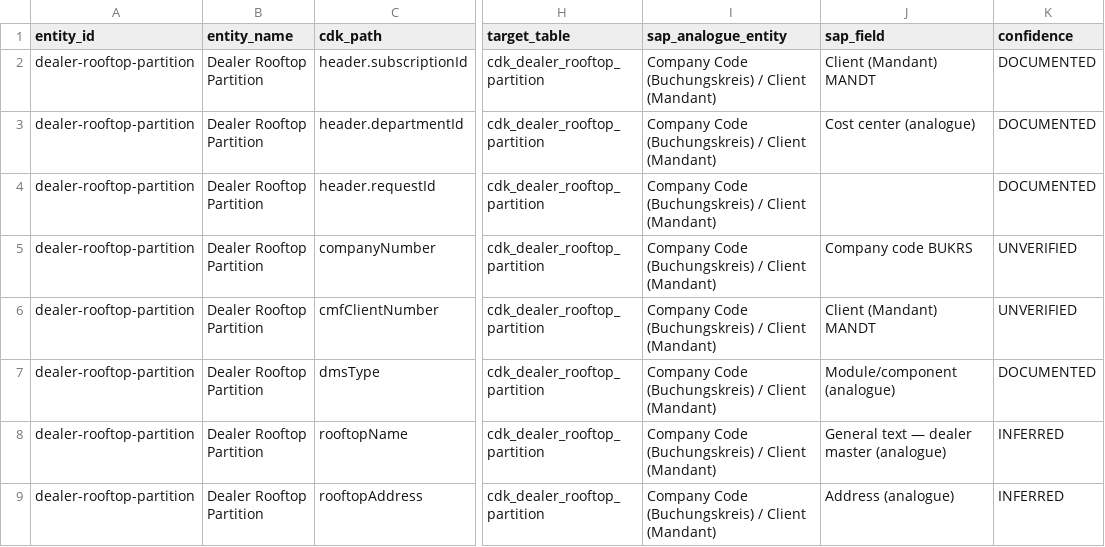
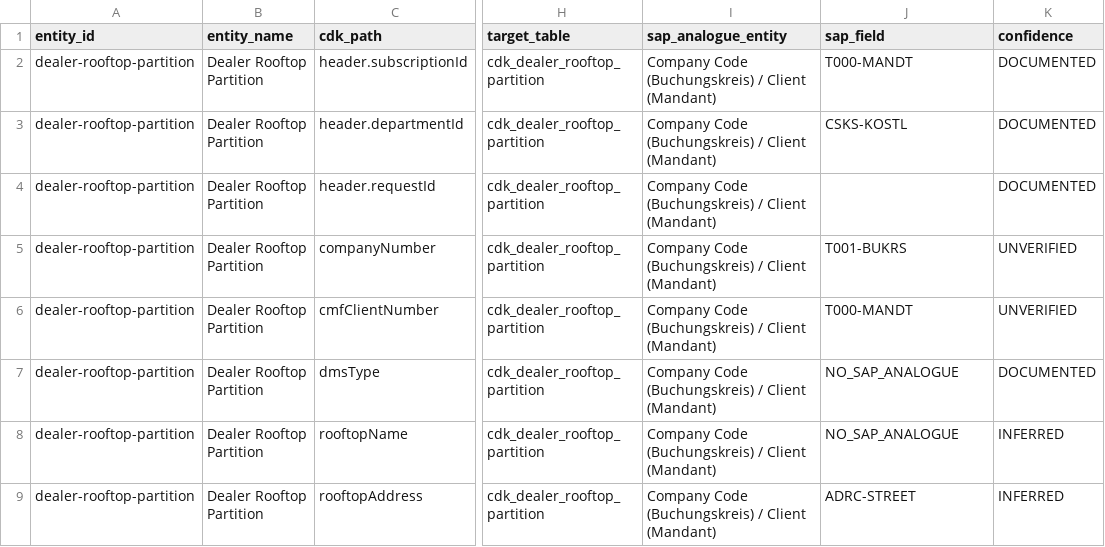
Before and after one commit to EVEglyphDesign/eve-hawkins-cdk-twin, a CSV file: schema/mapping/cdk_to_sap_field_map.csv, drawn as a sheet; only a part is shown, gaps mark what is left out; the diff covers the shown part only; the diff names each change by its address in the sheet, - before the commit and + after, or states it on an @@ line.

Commit message:
Lane K: close crosswalk gaps, add widening policy, fix table/field refs
- Six zero/near-zero-coverage entities (accounting-schedule, cost-centre-department,
  vendor-master, gl-account-master, warranty-claim, purchase-receipt-document) now
  carry a strict sap_field on every field -- resolvable TABLE-FIELD reference or
  explicit NO_SAP_ANALOGUE. Zero blanks remain.
- Fixed 3 FIELD_MISSING refs (KNA1-GBDAT declared NO_SAP_ANALOGUE, SKB1-XMITKZ typo
  corrected to SKB1-XMITK, BSEG-BUDAT corrected to BKPF-BUDAT).
- Fixed 4 of 5 TABLE_MISSING refs (KNC1 repointed to BSID-DMBTR, CATSDB repointed to
  AFRU); KNKK left as a declared, honest gap (customer credit limit) -- no analogue
  exists anywhere in canon, recorded in schema/mapping/crosswalk_gaps.md.
- New docs/model/WIDENING-POLICY.md: spine keeps SAP semantics with source-native
  field widths. Added a widening block to every field where CDK length exceeds its
  SAP analogue's length (48 fields). gen_crosswalk.py now emits a WIDENED verdict
  (declared, pass) instead of TRUNCATION_RISK (undeclared, fail) when the block is
  present and matches; validate_crosswalk.py enforces the same distinction
  independently. gen_ddl.py confirmed emitting source-native widths (verified, no
  functional change needed) and now annotates widened columns in DDL comments.
- Re-ran full pipeline (gen_crosswalk -> gen_ddl -> gen_mapping -> validate_crosswalk
  -> validate_load_ready) against a freshly re-cloned eve-datasphere-sovereign, which
  picked up Lane J's newly-landed BSID/BSAD/BSIK/BSAK, T000, T001, and AUFK -- this
  cleared the last ledger-critical failure and 3 more coverage failures.
- Updated schema/mapping/crosswalk_gaps.md to reflect current state.

Before: 83 rows, FIELD_MISSING=3, TABLE_MISSING=5, RESOLVED=51, 30 undeclared
truncation risks, 3 ledger-critical failures, 6 coverage failures, validate_crosswalk
FAIL (38 issues), validate_load_ready PASS.

After: 134 rows, FIELD_MISSING=0, TABLE_MISSING=1 (KNKK, declared), RESOLVED=92,
0 undeclared truncation risks (48 declared widenings), 0 ledger-critical failures,
3 coverage failures (all blocked on Lane J's canon or genuinely unmappable),
validate_crosswalk FAIL (3 issues, all honestly declared), validate_load_ready PASS.

```diff
--- a/schema/mapping/cdk_to_sap_field_map.csv
+++ b/schema/mapping/cdk_to_sap_field_map.csv
-J2 (sap_field): Client (Mandant) MANDT
+J2 (sap_field): T000-MANDT
-J3 (sap_field): Cost center (analogue)
+J3 (sap_field): CSKS-KOSTL
-J5 (sap_field): Company code BUKRS
+J5 (sap_field): T001-BUKRS
-J6 (sap_field): Client (Mandant) MANDT
+J6 (sap_field): T000-MANDT
-J7 (sap_field): Module/component (analogue)
+J7 (sap_field): NO_SAP_ANALOGUE
-J8 (sap_field): General text — dealer master (analogue)
+J8 (sap_field): NO_SAP_ANALOGUE
-J9 (sap_field): Address (analogue)
+J9 (sap_field): ADRC-STREET
```
Also changed, not shown: 68 edited cells elsewhere in this file, 38 other files.
